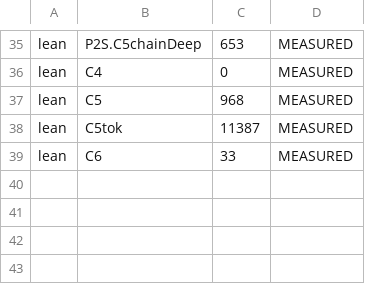
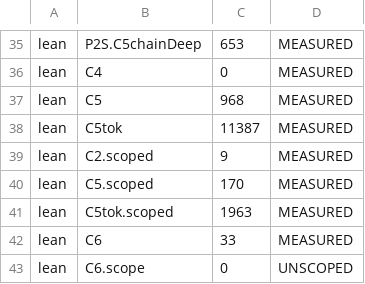
Before and after one commit to jyh/vir, a TSV file: lean/out/counts.tsv, drawn as a sheet; only a part is shown, gaps mark what is left out; the diff names each change by its address in the sheet, - before the commit and + after, or states it on an @@ line.

```diff
--- a/lean/out/counts.tsv
+++ b/lean/out/counts.tsv
+row 39: lean | C2.scoped | 9 | MEASURED
+row 40: lean | C5.scoped | 170 | MEASURED
+row 41: lean | C5tok.scoped | 1963 | MEASURED
+row 43: lean | C6.scope | 0 | UNSCOPED
```
Also changed, not shown: lean/out/counts-program2.tsv, 3 other files.
